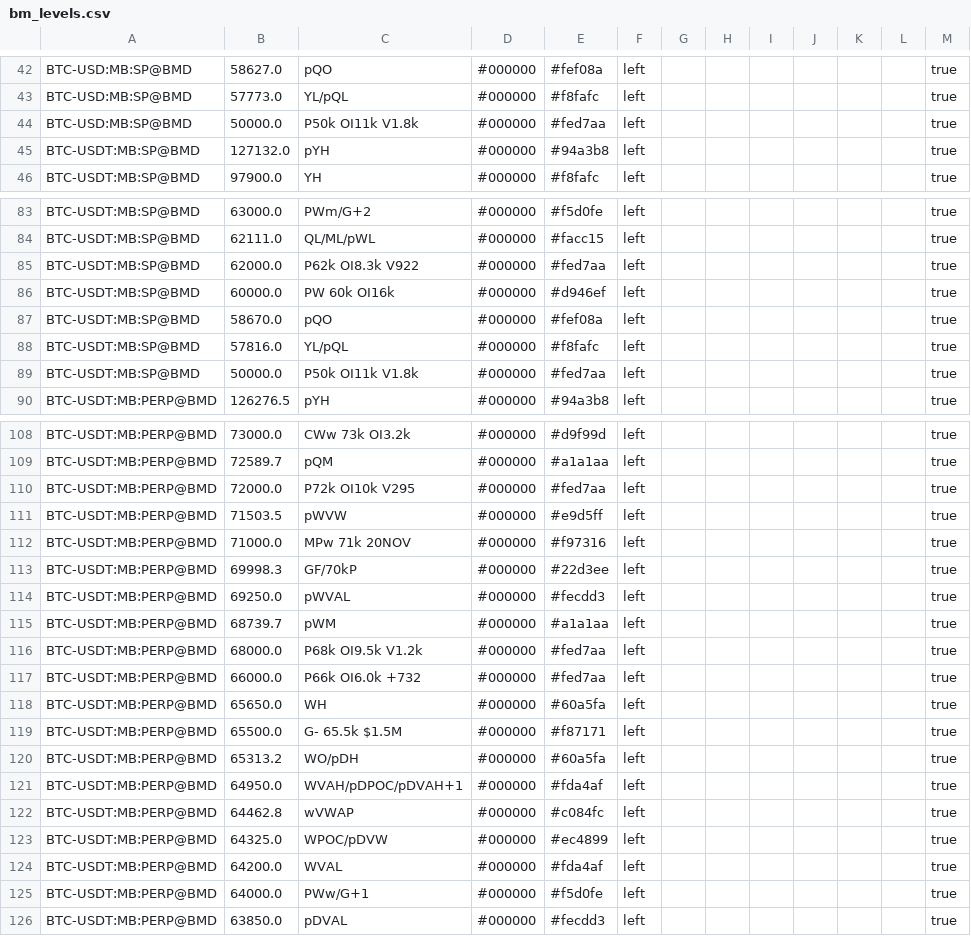
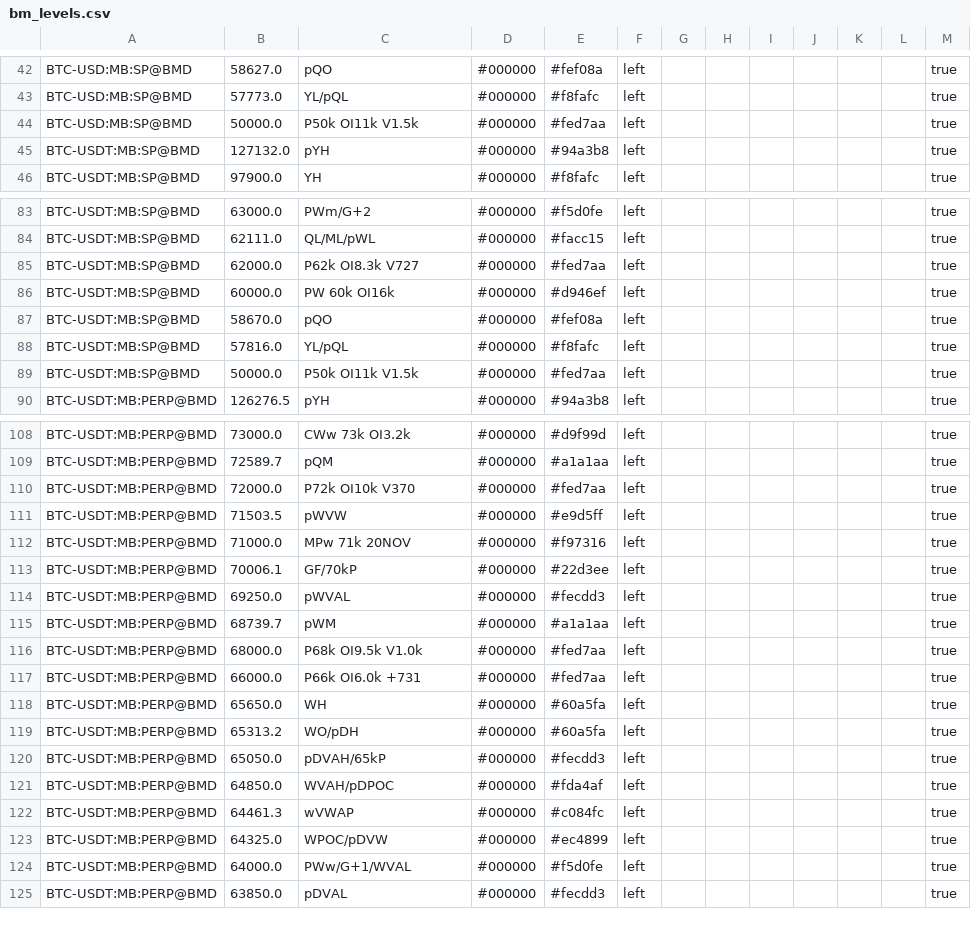
Before and after one commit to trendset1/bm-levels, a CSV file: bm_levels.csv, drawn as a sheet; only a part is shown, gaps mark what is left out; the diff covers the shown part only.

```diff
--- a/bm_levels.csv
+++ b/bm_levels.csv
@@ -43,3 +43,3 @@
 "BTC-USD:MB:SP@BMD","57773.0","YL/pQL","#000000","#f8fafc","left","","","","","","","true"
-"BTC-USD:MB:SP@BMD","50000.0","P50k OI11k V1.8k","#000000","#fed7aa","left","","","","","","","true"
+"BTC-USD:MB:SP@BMD","50000.0","P50k OI11k V1.5k","#000000","#fed7aa","left","","","","","","","true"
 "BTC-USDT:MB:SP@BMD","127132.0","pYH","#000000","#94a3b8","left","","","","","","","true"
@@ -84,3 +84,3 @@
 "BTC-USDT:MB:SP@BMD","62111.0","QL/ML/pWL","#000000","#facc15","left","","","","","","","true"
-"BTC-USDT:MB:SP@BMD","62000.0","P62k OI8.3k V922","#000000","#fed7aa","left","","","","","","","true"
+"BTC-USDT:MB:SP@BMD","62000.0","P62k OI8.3k V727","#000000","#fed7aa","left","","","","","","","true"
 "BTC-USDT:MB:SP@BMD","60000.0","PW 60k OI16k","#000000","#d946ef","left","","","","","","","true"
@@ -88,3 +88,3 @@
 "BTC-USDT:MB:SP@BMD","57816.0","YL/pQL","#000000","#f8fafc","left","","","","","","","true"
-"BTC-USDT:MB:SP@BMD","50000.0","P50k OI11k V1.8k","#000000","#fed7aa","left","","","","","","","true"
+"BTC-USDT:MB:SP@BMD","50000.0","P50k OI11k V1.5k","#000000","#fed7aa","left","","","","","","","true"
 "BTC-USDT:MB:PERP@BMD","126276.5","pYH","#000000","#94a3b8","left","","","","","","","true"
@@ -109,18 +109,17 @@
 "BTC-USDT:MB:PERP@BMD","72589.7","pQM","#000000","#a1a1aa","left","","","","","","","true"
-"BTC-USDT:MB:PERP@BMD","72000.0","P72k OI10k V295","#000000","#fed7aa","left","","","","","","","true"
+"BTC-USDT:MB:PERP@BMD","72000.0","P72k OI10k V370","#000000","#fed7aa","left","","","","","","","true"
 "BTC-USDT:MB:PERP@BMD","71503.5","pWVW","#000000","#e9d5ff","left","","","","","","","true"
 "BTC-USDT:MB:PERP@BMD","71000.0","MPw 71k 20NOV","#000000","#f97316","left","","","","","","","true"
-"BTC-USDT:MB:PERP@BMD","69998.3","GF/70kP","#000000","#22d3ee","left","","","","","","","true"
+"BTC-USDT:MB:PERP@BMD","70006.1","GF/70kP","#000000","#22d3ee","left","","","","","","","true"
 "BTC-USDT:MB:PERP@BMD","69250.0","pWVAL","#000000","#fecdd3","left","","","","","","","true"
 "BTC-USDT:MB:PERP@BMD","68739.7","pWM","#000000","#a1a1aa","left","","","","","","","true"
-"BTC-USDT:MB:PERP@BMD","68000.0","P68k OI9.5k V1.2k","#000000","#fed7aa","left","","","","","","","true"
-"BTC-USDT:MB:PERP@BMD","66000.0","P66k OI6.0k +732","#000000","#fed7aa","left","","","","","","","true"
+"BTC-USDT:MB:PERP@BMD","68000.0","P68k OI9.5k V1.0k","#000000","#fed7aa","left","","","","","","","true"
+"BTC-USDT:MB:PERP@BMD","66000.0","P66k OI6.0k +731","#000000","#fed7aa","left","","","","","","","true"
 "BTC-USDT:MB:PERP@BMD","65650.0","WH","#000000","#60a5fa","left","","","","","","","true"
-"BTC-USDT:MB:PERP@BMD","65500.0","G- 65.5k $1.5M","#000000","#f87171","left","","","","","","","true"
 "BTC-USDT:MB:PERP@BMD","65313.2","WO/pDH","#000000","#60a5fa","left","","","","","","","true"
-"BTC-USDT:MB:PERP@BMD","64950.0","WVAH/pDPOC/pDVAH+1","#000000","#fda4af","left","","","","","","","true"
-"BTC-USDT:MB:PERP@BMD","64462.8","wVWAP","#000000","#c084fc","left","","","","","","","true"
+"BTC-USDT:MB:PERP@BMD","65050.0","pDVAH/65kP","#000000","#fecdd3","left","","","","","","","true"
+"BTC-USDT:MB:PERP@BMD","64850.0","WVAH/pDPOC","#000000","#fda4af","left","","","","","","","true"
+"BTC-USDT:MB:PERP@BMD","64461.3","wVWAP","#000000","#c084fc","left","","","","","","","true"
 "BTC-USDT:MB:PERP@BMD","64325.0","WPOC/pDVW","#000000","#ec4899","left","","","","","","","true"
-"BTC-USDT:MB:PERP@BMD","64200.0","WVAL","#000000","#fda4af","left","","","","","","","true"
-"BTC-USDT:MB:PERP@BMD","64000.0","PWw/G+1","#000000","#f5d0fe","left","","","","","","","true"
+"BTC-USDT:MB:PERP@BMD","64000.0","PWw/G+1/WVAL","#000000","#f5d0fe","left","","","","","","","true"
 "BTC-USDT:MB:PERP@BMD","63850.0","pDVAL","#000000","#fecdd3","left","","","","","","","true"
```
Also changed, not shown: 1 added row, 3 removed rows and 40 edited cells elsewhere in this file, 1 other file.
